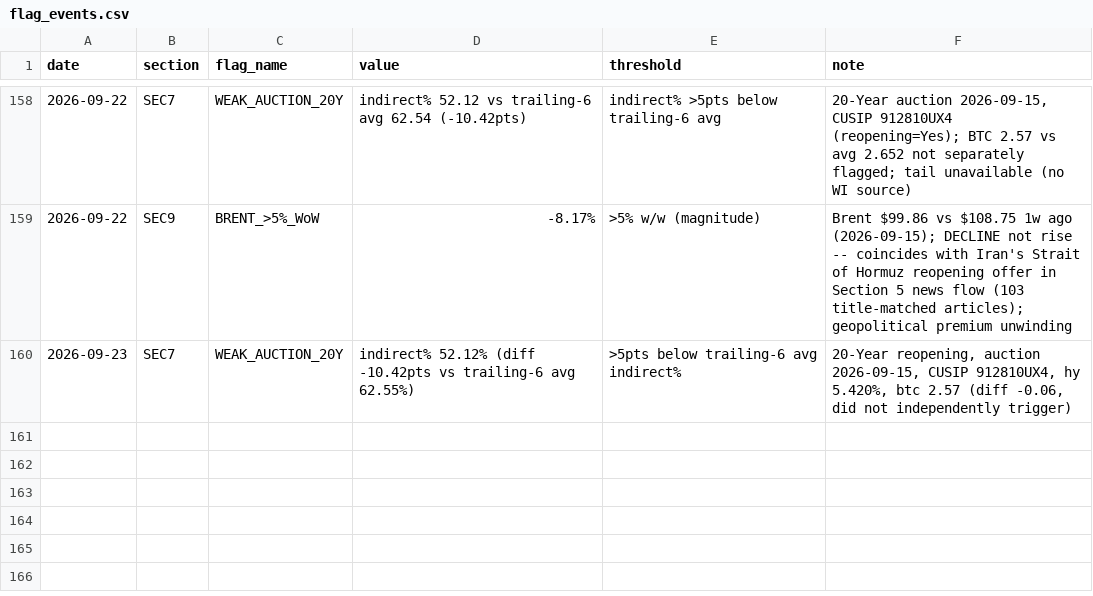
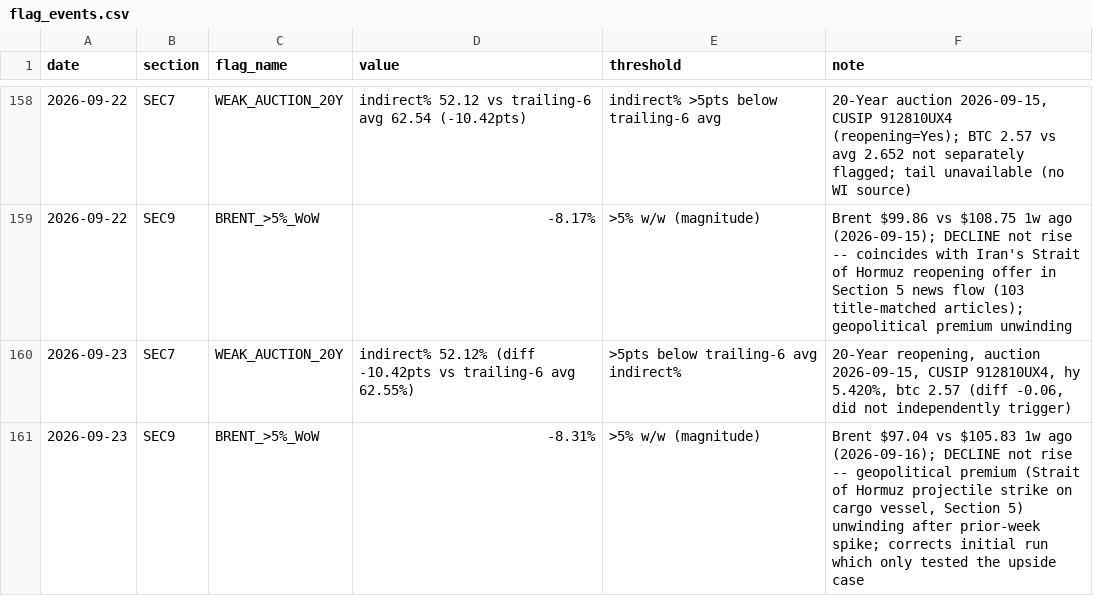
Before and after one commit to jemondragon/newsdata-mcp-server, a CSV file: fuse/history/flag_events.csv, drawn as a sheet; only a part is shown, gaps mark what is left out.

Commit message:
FUSE correction 2026-09-23: append missed BRENT_>5%_WoW flag event (magnitude-based per 2026-09-22 precedent)

```diff
--- a/fuse/history/flag_events.csv
+++ b/fuse/history/flag_events.csv
@@ -160 +160,2 @@ date,section,flag_name,value,threshold,note
 2026-09-23,SEC7,WEAK_AUCTION_20Y,indirect% 52.12% (diff -10.42pts vs trailing-6 avg 62.55%),>5pts below trailing-6 avg indirect%,"20-Year reopening, auction 2026-09-15, CUSIP 912810UX4, hy 5.420%, btc 2.57 (diff -0.06, did not independently trigger)"
+2026-09-23,SEC9,BRENT_>5%_WoW,-8.31%,>5% w/w (magnitude),"Brent $97.04 vs $105.83 1w ago (2026-09-16); DECLINE not rise -- geopolitical premium (Strait of Hormuz projectile strike on cargo vessel, Section 5) unwinding after prior-week spike; corrects initial run which only tested the upside case"
```
